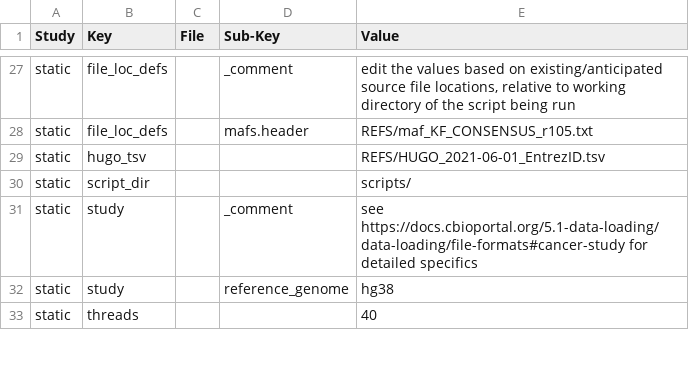
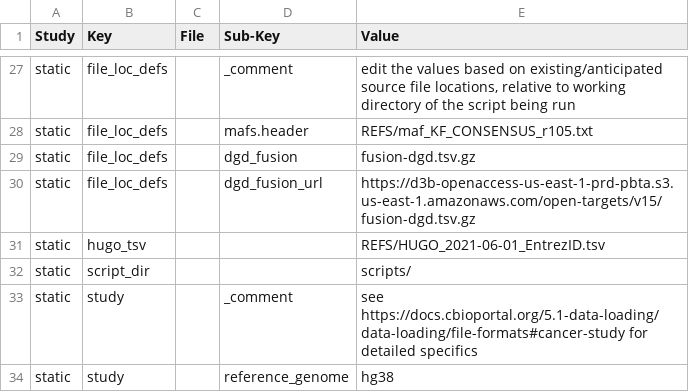
Before and after one commit to kids-first/kf-cbioportal-etl, a TSV file: cbioportal_etl/STUDY_CONFIGS/all_studies_config_values.tsv, drawn as a sheet; only a part is shown, gaps mark what is left out; the shorter side is filled out with more unchanged rows.

```diff
--- a/cbioportal_etl/STUDY_CONFIGS/all_studies_config_values.tsv
+++ b/cbioportal_etl/STUDY_CONFIGS/all_studies_config_values.tsv
@@ -28,2 +28,4 @@ static	file_loc_defs		_comment	edit the values based on existing/anticipated sou
 static	file_loc_defs		mafs.header	REFS/maf_KF_CONSENSUS_r105.txt
+static	file_loc_defs		dgd_fusion	fusion-dgd.tsv.gz
+static	file_loc_defs		dgd_fusion_url	https://d3b-openaccess-us-east-1-prd-pbta.s3.us-east-1.amazonaws.com/open-targets/v15/fusion-dgd.tsv.gz
 static	hugo_tsv			REFS/HUGO_2021-06-01_EntrezID.tsv
```
Also changed, not shown: 5 other files.
